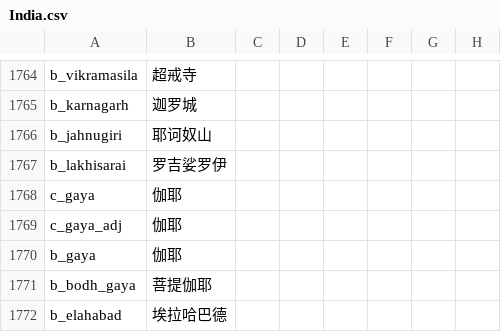
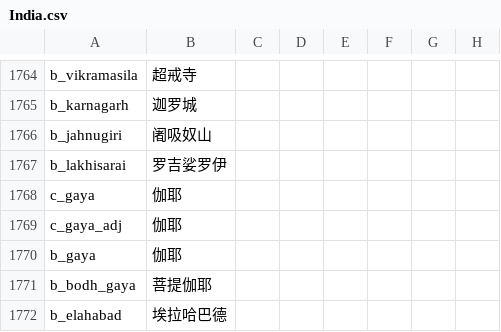
Before and after one commit to paratranz/CK2-Chinese-Localisation, a CSV file: localisation/India.csv, drawn as a sheet; only a part is shown, gaps mark what is left out; the diff names each change by its address in the sheet, - before the commit and + after, or states it on an @@ line.

```diff
--- a/localisation/India.csv
+++ b/localisation/India.csv
-B1766: 耶诃奴山
+B1766: 阇吸奴山
```
Also changed, not shown: localisation/RedKing.csv.
